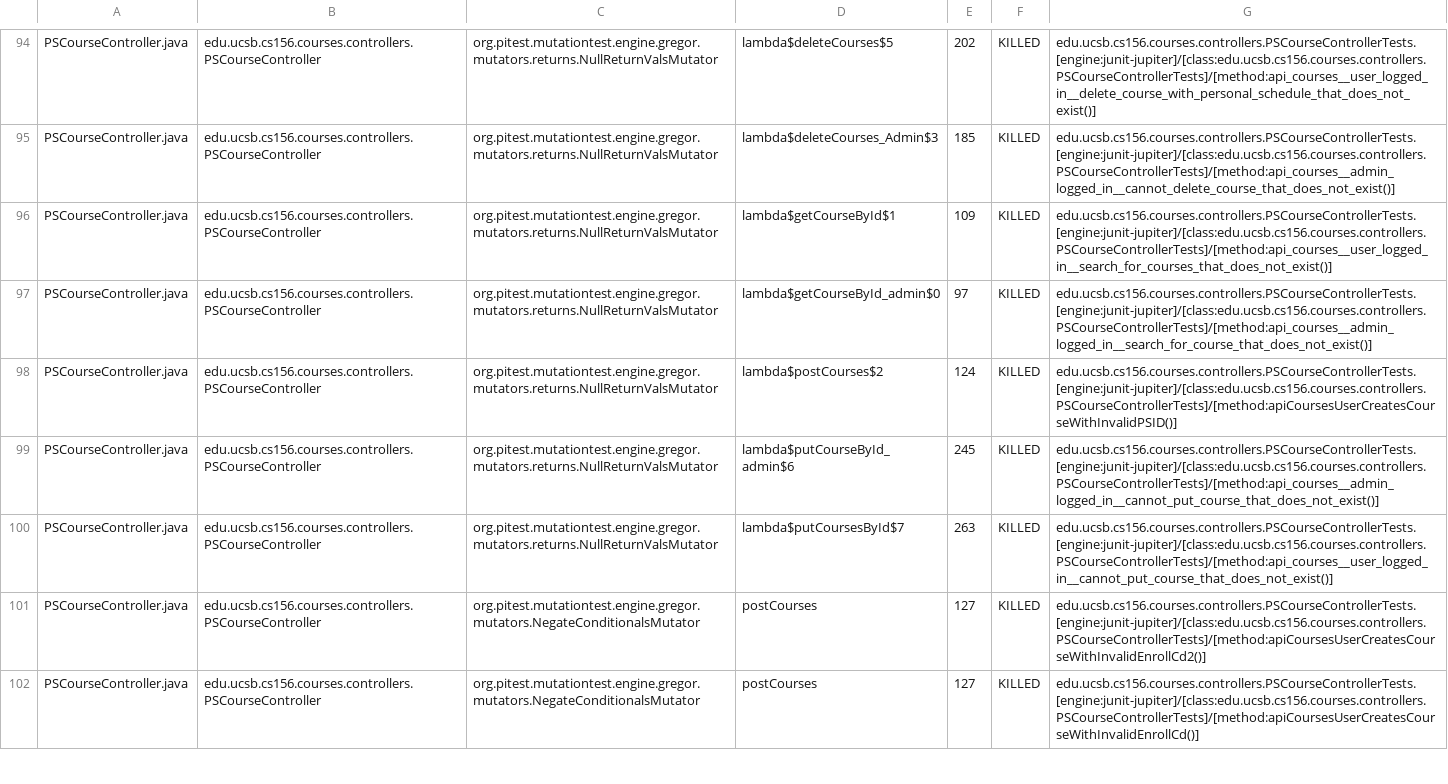
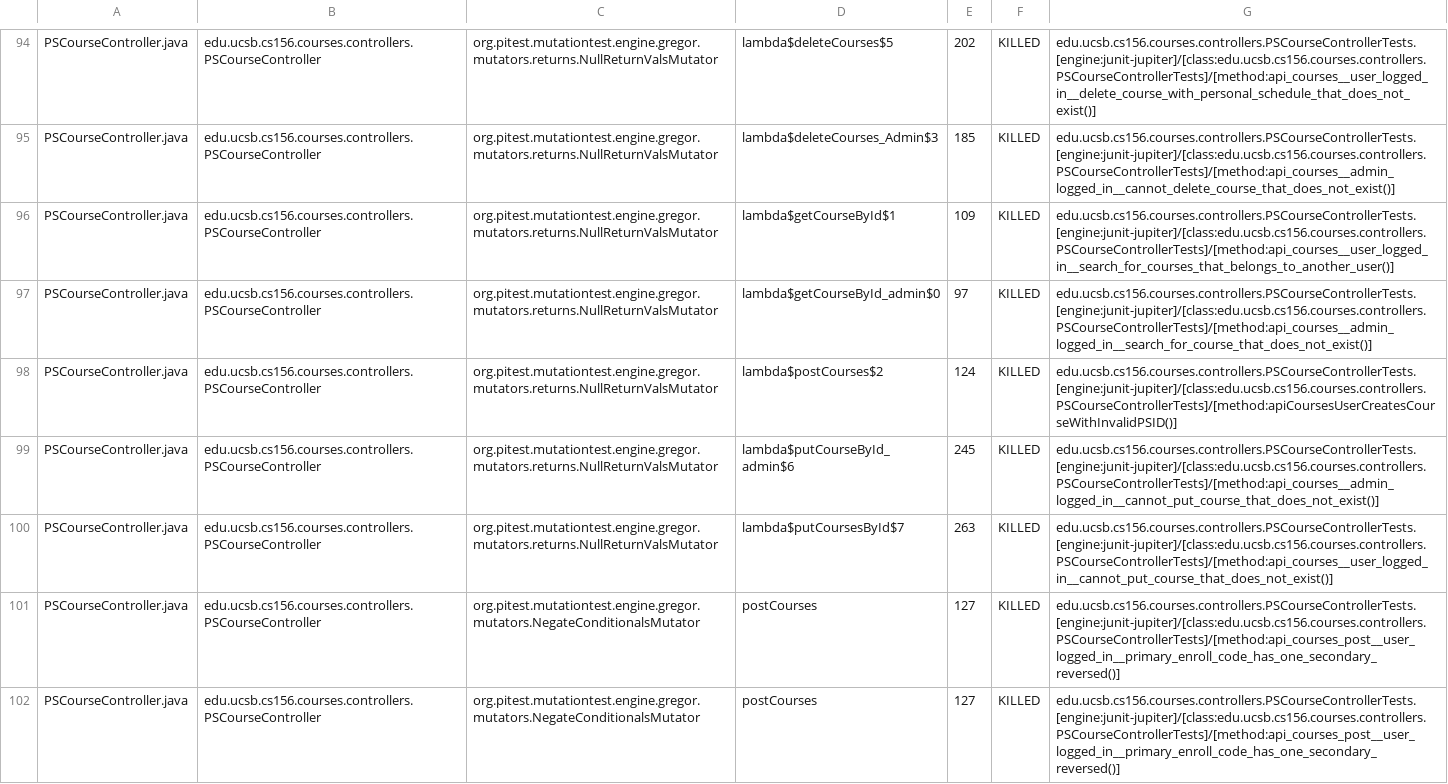
Before and after one commit to ucsb-cs156-s23/proj-courses-s23-7pm-4, a CSV file: prs/51/pitest/mutations.csv, drawn as a sheet; only a part is shown, gaps mark what is left out; the diff covers the shown part only.

Commit message:
Deploying to gh-pages from @ ucsb-cs156-s23/proj-courses-s23-7pm-4@8bf5723ce310fb0dac36d88130c55f9a93f3d2a0 🚀

```diff
--- a/prs/51/pitest/mutations.csv
+++ b/prs/51/pitest/mutations.csv
@@ -95,3 +95,3 @@ PSCourseController.java,edu.ucsb.cs156.courses.controllers.PSCourseController,or
 PSCourseController.java,edu.ucsb.cs156.courses.controllers.PSCourseController,org.pitest.mutationtest.engine.gregor.mutators.returns.NullReturnValsMutator,lambda$deleteCourses_Admin$3,185,KILLED,edu.ucsb.cs156.courses.controllers.PSCourseControllerTests.[engine:junit-jupiter]/[class:edu.ucsb.cs156.courses.controllers.PSCourseControllerTests]/[method:api_courses__admin_logged_in__cannot_delete_course_that_does_not_exist()]
-PSCourseController.java,edu.ucsb.cs156.courses.controllers.PSCourseController,org.pitest.mutationtest.engine.gregor.mutators.returns.NullReturnValsMutator,lambda$getCourseById$1,109,KILLED,edu.ucsb.cs156.courses.controllers.PSCourseControllerTests.[engine:junit-jupiter]/[class:edu.ucsb.cs156.courses.controllers.PSCourseControllerTests]/[method:api_courses__user_logged_in__search_for_courses_that_does_not_exist()]
+PSCourseController.java,edu.ucsb.cs156.courses.controllers.PSCourseController,org.pitest.mutationtest.engine.gregor.mutators.returns.NullReturnValsMutator,lambda$getCourseById$1,109,KILLED,edu.ucsb.cs156.courses.controllers.PSCourseControllerTests.[engine:junit-jupiter]/[class:edu.ucsb.cs156.courses.controllers.PSCourseControllerTests]/[method:api_courses__user_logged_in__search_for_courses_that_belongs_to_another_user()]
 PSCourseController.java,edu.ucsb.cs156.courses.controllers.PSCourseController,org.pitest.mutationtest.engine.gregor.mutators.returns.NullReturnValsMutator,lambda$getCourseById_admin$0,97,KILLED,edu.ucsb.cs156.courses.controllers.PSCourseControllerTests.[engine:junit-jupiter]/[class:edu.ucsb.cs156.courses.controllers.PSCourseControllerTests]/[method:api_courses__admin_logged_in__search_for_course_that_does_not_exist()]
@@ -100,3 +100,3 @@ PSCourseController.java,edu.ucsb.cs156.courses.controllers.PSCourseController,or
 PSCourseController.java,edu.ucsb.cs156.courses.controllers.PSCourseController,org.pitest.mutationtest.engine.gregor.mutators.returns.NullReturnValsMutator,lambda$putCoursesById$7,263,KILLED,edu.ucsb.cs156.courses.controllers.PSCourseControllerTests.[engine:junit-jupiter]/[class:edu.ucsb.cs156.courses.controllers.PSCourseControllerTests]/[method:api_courses__user_logged_in__cannot_put_course_that_does_not_exist()]
-PSCourseController.java,edu.ucsb.cs156.courses.controllers.PSCourseController,org.pitest.mutationtest.engine.gregor.mutators.NegateConditionalsMutator,postCourses,127,KILLED,edu.ucsb.cs156.courses.controllers.PSCourseControllerTests.[engine:junit-jupiter]/[class:edu.ucsb.cs156.courses.controllers.PSCourseControllerTests]/[method:apiCoursesUserCreatesCourseWithInvalidEnrollCd2()]
-PSCourseController.java,edu.ucsb.cs156.courses.controllers.PSCourseController,org.pitest.mutationtest.engine.gregor.mutators.NegateConditionalsMutator,postCourses,127,KILLED,edu.ucsb.cs156.courses.controllers.PSCourseControllerTests.[engine:junit-jupiter]/[class:edu.ucsb.cs156.courses.controllers.PSCourseControllerTests]/[method:apiCoursesUserCreatesCourseWithInvalidEnrollCd()]
+PSCourseController.java,edu.ucsb.cs156.courses.controllers.PSCourseController,org.pitest.mutationtest.engine.gregor.mutators.NegateConditionalsMutator,postCourses,127,KILLED,edu.ucsb.cs156.courses.controllers.PSCourseControllerTests.[engine:junit-jupiter]/[class:edu.ucsb.cs156.courses.controllers.PSCourseControllerTests]/[method:api_courses_post__user_logged_in__primary_enroll_code_has_one_secondary_reversed()]
+PSCourseController.java,edu.ucsb.cs156.courses.controllers.PSCourseController,org.pitest.mutationtest.engine.gregor.mutators.NegateConditionalsMutator,postCourses,127,KILLED,edu.ucsb.cs156.courses.controllers.PSCourseControllerTests.[engine:junit-jupiter]/[class:edu.ucsb.cs156.courses.controllers.PSCourseControllerTests]/[method:api_courses_post__user_logged_in__primary_enroll_code_has_one_secondary_reversed()]
```
Also changed, not shown: 77 edited cells elsewhere in this file, 42 other files.
